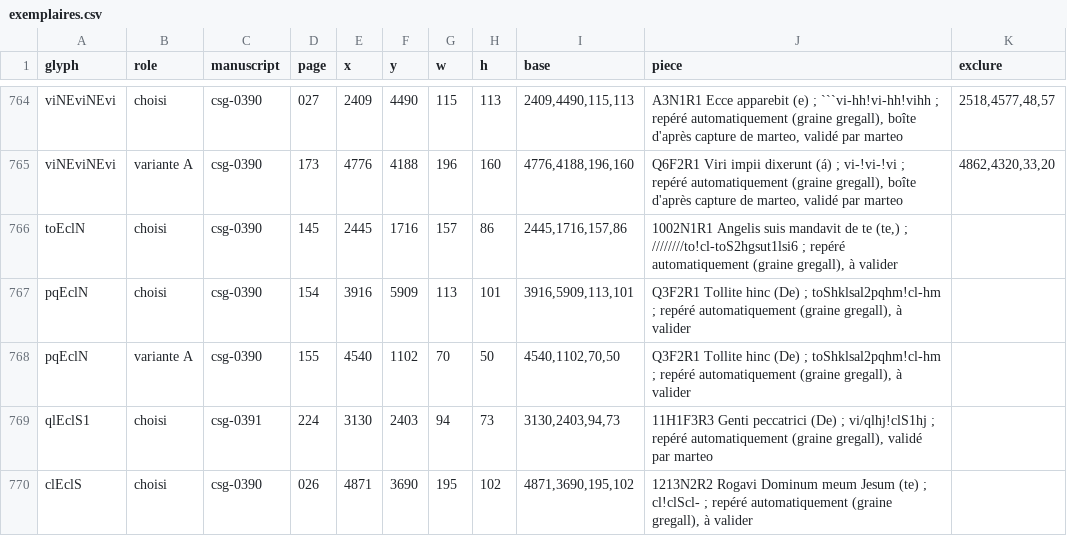
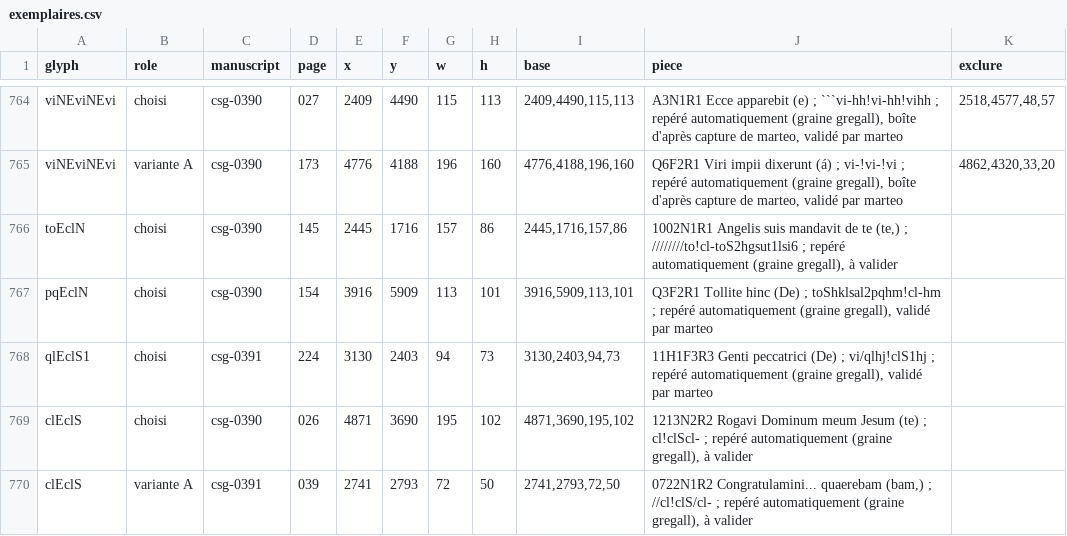
Before and after one commit to Nocturnale-Romanum/tooling, a CSV file: .claude/skills/grehartker/sources/exemplaires.csv, drawn as a sheet; only a part is shown, gaps mark what is left out; the shorter side is filled out with more unchanged rows.

```diff
--- a/.claude/skills/grehartker/sources/exemplaires.csv
+++ b/.claude/skills/grehartker/sources/exemplaires.csv
@@ -766,4 +766,3 @@ viNEviNEvi,variante A,csg-0390,173,4776,4188,196,160,"4776,4188,196,160","Q6F2R1
 toEclN,choisi,csg-0390,145,2445,1716,157,86,"2445,1716,157,86","1002N1R1 Angelis suis mandavit de te (te,) ; ////////to!cl-toS2hgsut1lsi6 ; repéré automatiquement (graine gregall), à valider",
-pqEclN,choisi,csg-0390,154,3916,5909,113,101,"3916,5909,113,101","Q3F2R1 Tollite hinc (De) ; toShklsal2pqhm!cl-hm ; repéré automatiquement (graine gregall), à valider",
-pqEclN,variante A,csg-0390,155,4540,1102,70,50,"4540,1102,70,50","Q3F2R1 Tollite hinc (De) ; toShklsal2pqhm!cl-hm ; repéré automatiquement (graine gregall), à valider",
+pqEclN,choisi,csg-0390,154,3916,5909,113,101,"3916,5909,113,101","Q3F2R1 Tollite hinc (De) ; toShklsal2pqhm!cl-hm ; repéré automatiquement (graine gregall), validé par marteo",
 qlEclS1,choisi,csg-0391,224,3130,2403,94,73,"3130,2403,94,73","11H1F3R3 Genti peccatrici (De) ; vi/qlhj!clS1hj ; repéré automatiquement (graine gregall), validé par marteo",
```
Also changed, not shown: .claude/skills/grehartker/sources/reperes.csv.
